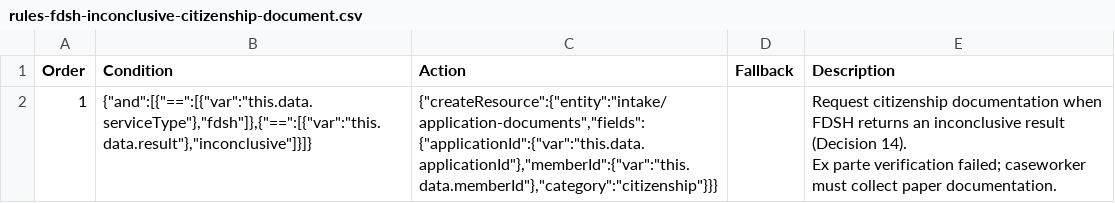
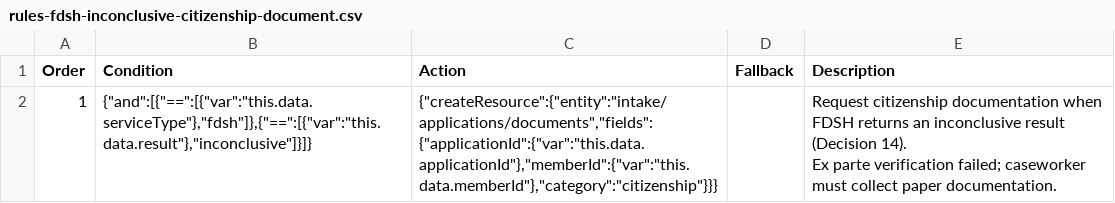
Before and after one commit to pkarman/safety-net-blueprint, a CSV file: docs/contract-tables/intake/rules-fdsh-inconclusive-citizenship-document.csv, drawn as a sheet.

```diff
--- a/docs/contract-tables/intake/rules-fdsh-inconclusive-citizenship-document.csv
+++ b/docs/contract-tables/intake/rules-fdsh-inconclusive-citizenship-document.csv
@@ -1,4 +1,4 @@
 Order,Condition,Action,Fallback,Description
-1,"{""and"":[{""=="":[{""var"":""this.data.serviceType""},""fdsh""]},{""=="":[{""var"":""this.data.result""},""inconclusive""]}]}","{""createResource"":{""entity"":""intake/application-documents"",""fields"":{""applicationId"":{""var"":""this.data.applicationId""},""memberId"":{""var"":""this.data.memberId""},""category"":""citizenship""}}}",,"Request citizenship documentation when FDSH returns an inconclusive result (Decision 14).
-Ex parte verification failed; caseworker must collect paper documentation.
-"
+1,"{""and"":[{""=="":[{""var"":""this.data.serviceType""},""fdsh""]},{""=="":[{""var"":""this.data.result""},""inconclusive""]}]}","{""createResource"":{""entity"":""intake/applications/documents"",""fields"":{""applicationId"":{""var"":""this.data.applicationId""},""memberId"":{""var"":""this.data.memberId""},""category"":""citizenship""}}}",,"Request citizenship documentation when FDSH returns an inconclusive result (Decision 14).
+Ex parte verification failed; caseworker must collect paper documentation.
+"
```
Also changed, not shown: docs/contract-tables/intake/rules-application-submitted-document-checklist.csv, docs/contract-tables/intake/rules-appointment-scheduled-link-to-interview.csv, 13 other files.
